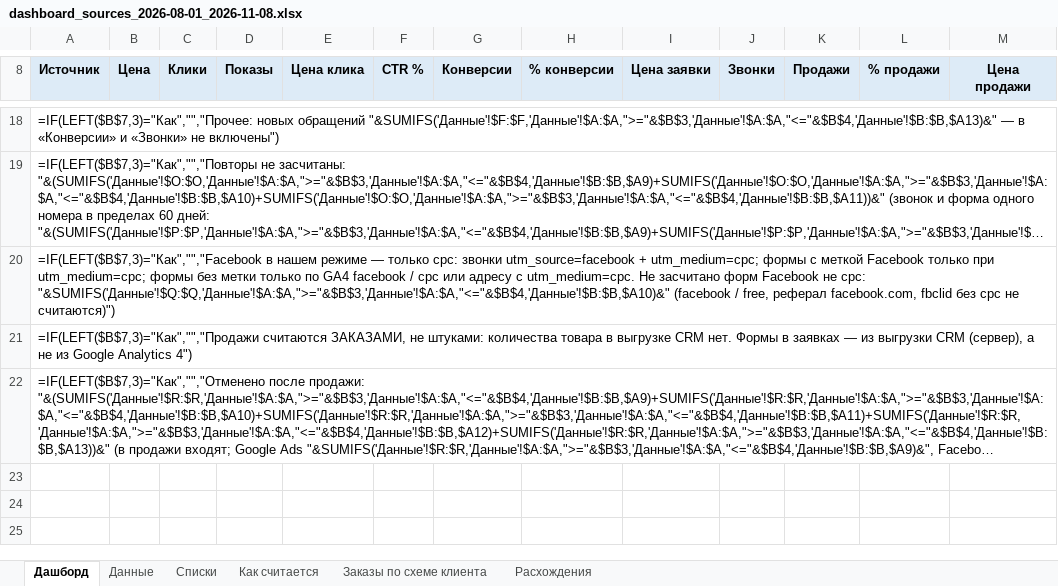
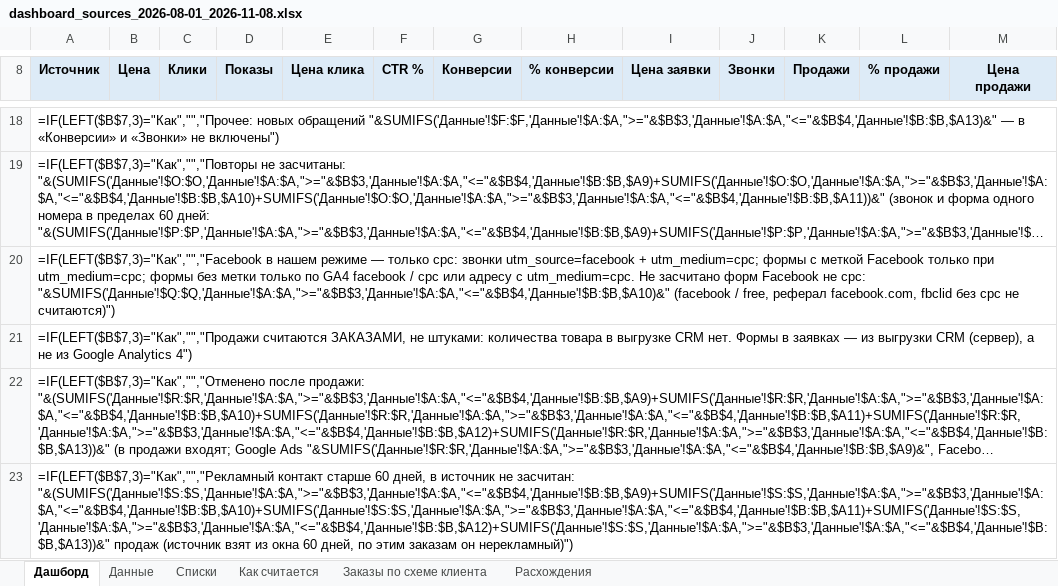
Before and after one commit to gemini2183/work-rb, an Excel workbook: Клиенты/ProfiMet/Статистика/dashboard_sources_2026-08-01_2026-11-08.xlsx, sheet Дашборд, drawn as a sheet; only a part is shown, gaps mark what is left out; long unchanged cells end in …; values as stored, in another font and other column widths than the file's, no borders; formulas without a stored value are shown as written; the diff names each change by its address in the sheet, - before the commit and + after, or states it on an @@ line.

```diff
--- a/Клиенты/ProfiMet/Статистика/dashboard_sources_2026-08-01_2026-11-08.xlsx (sheet Дашборд)
+++ b/Клиенты/ProfiMet/Статистика/dashboard_sources_2026-08-01_2026-11-08.xlsx (sheet Дашборд)
+row 23: =IF(LEFT($B$7,3)="Как","","Рекламный контакт старше 60 дней, в источник не засчитан: "&(SUMIFS('Данные'!$S:$S,'Данные'!$A:$A,">="&$B$3,'Данные'!$A:$A,"<="&$B$4,'Данные'!$B:$B,$A9)+SUMIFS('Данные'!$S:$S,'Данные'!$A:$A,">="&$B$3,'Данные'!$A:$A,"<="&$B$4,'Данные'!$B:$B,$A10)+SUMIFS('Данные'!$S:$S,'Данные'!$A:$A,">="&$B$3,'Данные'!$A:$A,"<="&$B$4,'Данные'!$B:$B,$A11)+SUMIFS('Данные'!$S:$S,'Данные'!$A:$A,">="&$B$3,'Данные'!$A:$A,"<="&$B$4,'Данные'!$B:$B,$A12)+SUMIFS('Данные'!$S:$S,'Данные'!$A:$A,">="&$B$3,'Данные'!$A:$A,"<="&$B$4,'Данные'!$B:$B,$A13))&" продаж (источник взят из окна 60 дней, по этим заказам он нерекламный)")
```
Also changed, not shown: sheet Данные, 7 other files.
